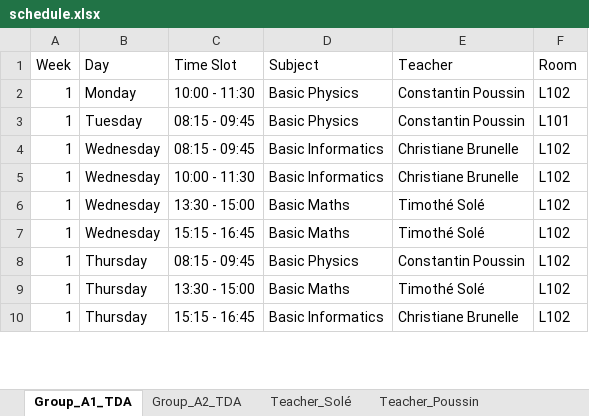
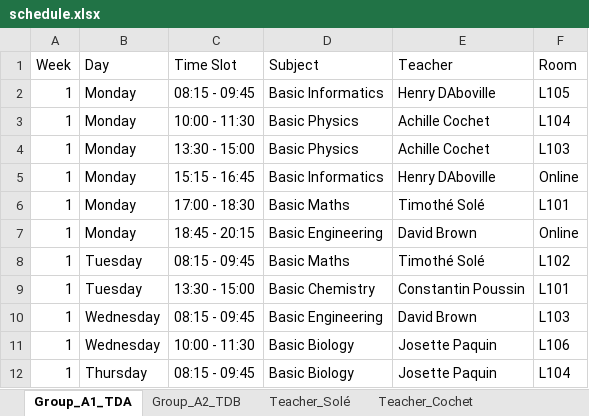
Before and after one commit to Hu9o73/Goodwing-Timetabler, an Excel workbook: Outputs/excel/schedule.xlsx, sheet Group_A1_TDA, drawn as a sheet; only a part is shown; values as stored, in another font and other column widths than the file's, no cell formats; removed rows and columns are numbered as before the commit, all else as after; the diff covers the shown part only; the diff names each change by its address in the sheet, - before the commit and + after, or states it on an @@ line.

```diff
--- a/Outputs/excel/schedule.xlsx (sheet Group_A1_TDA)
+++ b/Outputs/excel/schedule.xlsx (sheet Group_A1_TDA)
-sheet tab: Group_A2_TDA
+sheet tab: Group_A2_TDB
+sheet tab: Teacher_Cochet
+row 2: 1 | Monday | 08:15 - 09:45 | Basic Informatics | Henry DAboville | L105
-E3:E4 (Teacher): Constantin Poussin
+E3:E4 (Teacher): Achille Cochet
-F3 (Room): L102
+F3 (Room): L104
-B4 (Day): Tuesday
+B4 (Day): Monday
-C4 (Time Slot): 08:15 - 09:45
+C4 (Time Slot): 13:30 - 15:00
-F4 (Room): L101
+F4 (Room): L103
-B5 (Day): Wednesday
+B5 (Day): Monday
-C5 (Time Slot): 08:15 - 09:45
+C5 (Time Slot): 15:15 - 16:45
-E5 (Teacher): Christiane Brunelle
+E5 (Teacher): Henry DAboville
-F5 (Room): L102
+F5 (Room): Online
-row 5: 1 | Wednesday | 10:00 - 11:30 | Basic Informatics | Christiane Brunelle | L102
-B6 (Day): Wednesday
+B6 (Day): Monday
-C6 (Time Slot): 13:30 - 15:00
+C6 (Time Slot): 17:00 - 18:30
-F6 (Room): L102
+F6 (Room): L101
+row 7: 1 | Monday | 18:45 - 20:15 | Basic Engineering | David Brown | Online
-B8 (Day): Wednesday
+B8 (Day): Tuesday
-C8 (Time Slot): 15:15 - 16:45
+C8 (Time Slot): 08:15 - 09:45
-B9 (Day): Thursday
+B9 (Day): Tuesday
-C9 (Time Slot): 08:15 - 09:45
+C9 (Time Slot): 13:30 - 15:00
-D9 (Subject): Basic Physics
+D9 (Subject): Basic Chemistry
-F9 (Room): L102
+F9 (Room): L101
+row 10: 1 | Wednesday | 08:15 - 09:45 | Basic Engineering | David Brown | L103
-B11 (Day): Thursday
+B11 (Day): Wednesday
-C11 (Time Slot): 13:30 - 15:00
+C11 (Time Slot): 10:00 - 11:30
-D11 (Subject): Basic Maths
+D11 (Subject): Basic Biology
-E11 (Teacher): Timothé Solé
+E11 (Teacher): Josette Paquin
-F11 (Room): L102
+F11 (Room): L106
-C12 (Time Slot): 15:15 - 16:45
+C12 (Time Slot): 08:15 - 09:45
-D12 (Subject): Basic Informatics
+D12 (Subject): Basic Biology
-E12 (Teacher): Christiane Brunelle
+E12 (Teacher): Josette Paquin
-F12 (Room): L102
+F12 (Room): L104
```
Also changed, not shown: 25 added rows, 1 removed row and 48 edited cells elsewhere in this sheet, sheet Group_A2_TDB, sheet Room_L102, sheet Room_Online, sheet Room_L103, sheet Room_L101, sheet Teacher_DAboville, 5 more sheets, other sheet tabs, cell formats, Inputs/University.xlsx, Outputs/excel/visual_timetable.xlsx, 5 other files.
